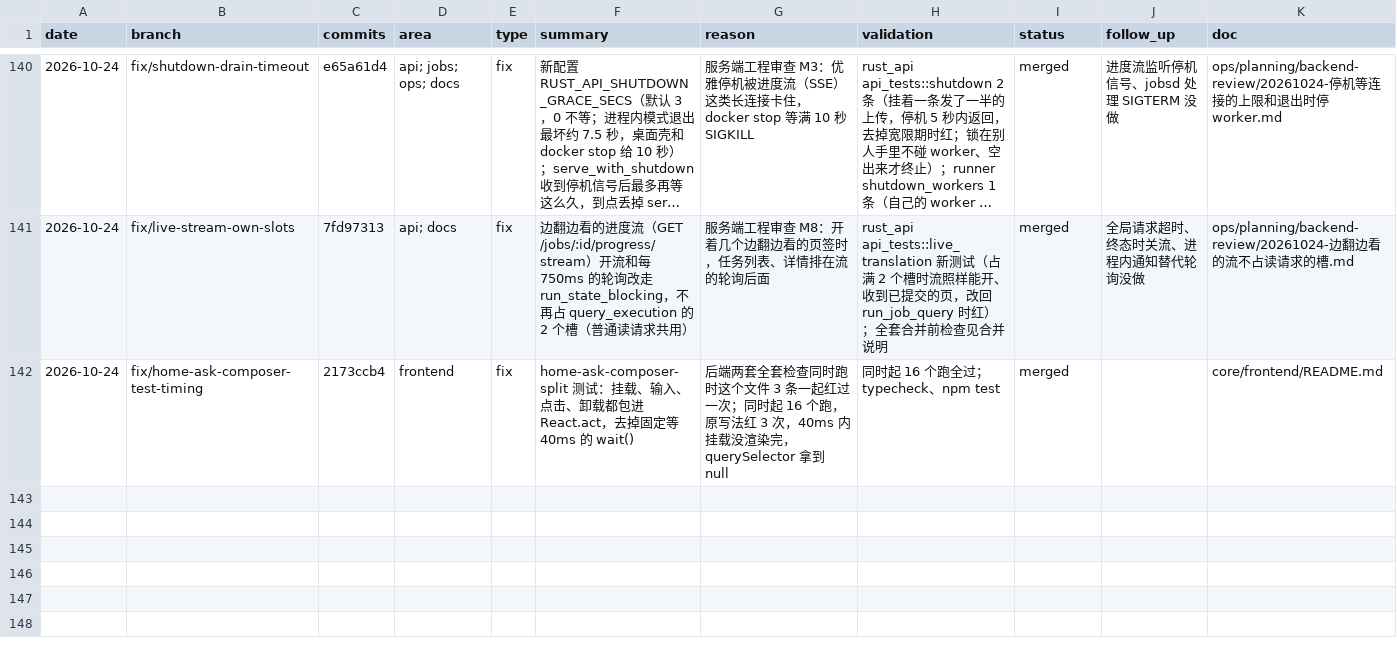
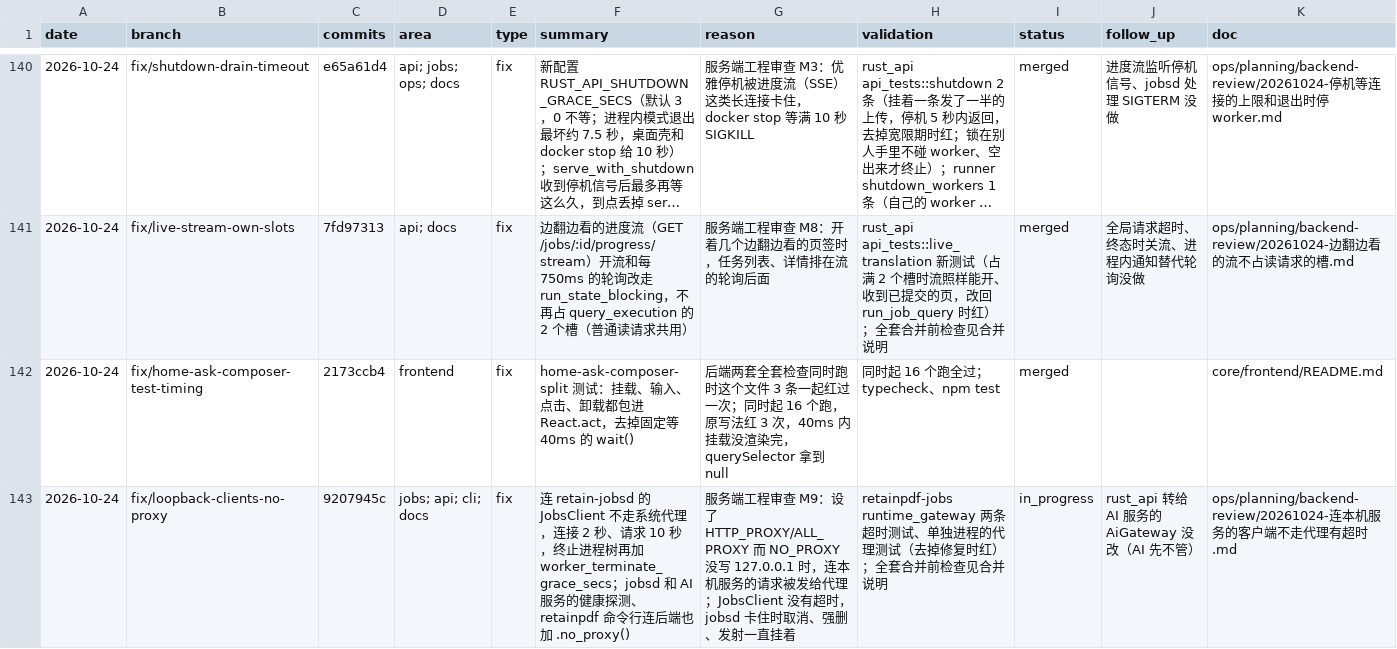
Before and after one commit to Su2uka/retain-pdf, a CSV file: docs/ops/devlog/2026-10.csv, drawn as a sheet; only a part is shown, gaps mark what is left out; long unchanged cells end in …; the diff names each change by its address in the sheet, - before the commit and + after, or states it on an @@ line.

```diff
--- a/docs/ops/devlog/2026-10.csv
+++ b/docs/ops/devlog/2026-10.csv
+row 143: 2026-10-24 | fix/loopback-clients-no-proxy | 9207945c | jobs; api; cli; docs | fix | 连 retain-jobsd 的 JobsClient 不走系统代理，连接 2 秒、请求 10 秒，终止进程树再加 worker_terminate_grace_secs；jobsd 和 AI 服务的健康探测、retainpdf 命令行连后端也加 .no_proxy() | 服务端工程审查 M9：设了 HTTP_PROXY/ALL_PROXY 而 NO_PROXY 没写 127.0.0.1 时，连本机服务的请求被发给代理；JobsClient 没有超时，jobsd 卡住时取消、强删、发射一直挂着 | retainpdf-jobs runtime_gateway 两条超时测试、单独进程的代理测试（去掉修复时红）；全套合并前检查见合并说明 | in_progress | rust_api 转给 AI 服务的 AiGateway 没改（AI 先不管） | ops/planning/backend-review/20261024-连本机服务的客户端不走代理有超时.md
```
